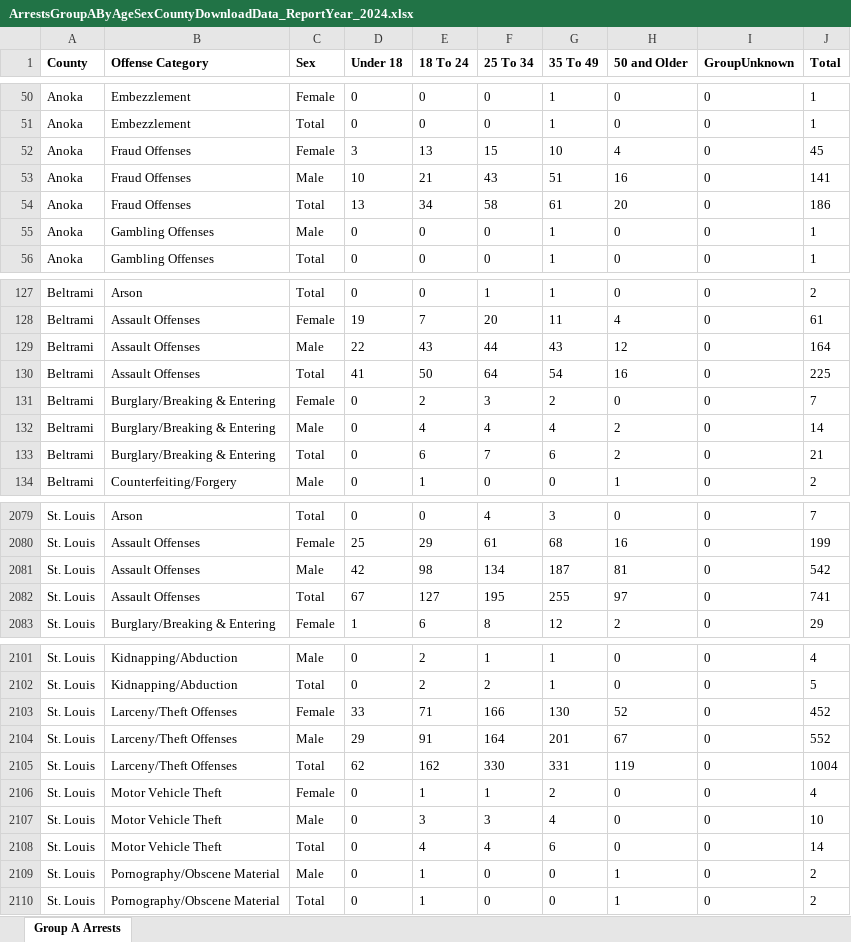
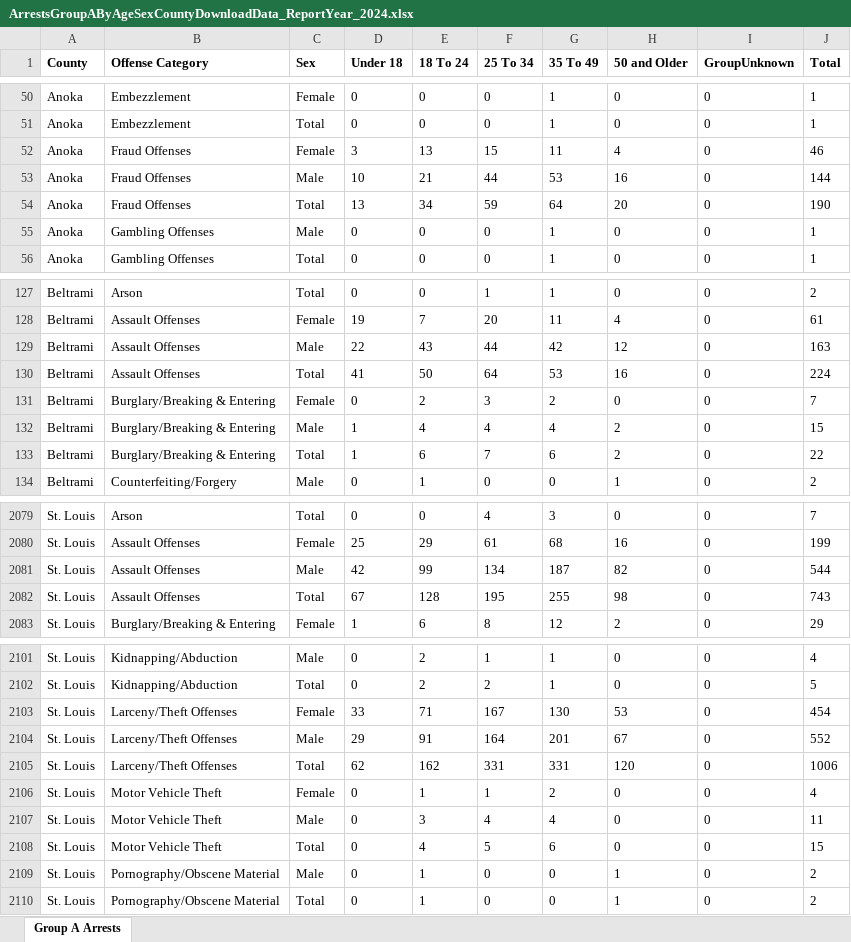
Before and after one commit to striblab/crimedash, an Excel workbook: store/arrests/ArrestsGroupAByAgeSexCountyDownloadData_ReportYear_2024.xlsx, sheet Group A Arrests, drawn as a sheet; only a part is shown, gaps mark what is left out; values as stored, in another font and other column widths than the file's, no borders; the diff covers the shown part only; the diff names each change by its address in the sheet, - before the commit and + after, or states it on an @@ line.

```diff
--- a/store/arrests/ArrestsGroupAByAgeSexCountyDownloadData_ReportYear_2024.xlsx (sheet Group A Arrests)
+++ b/store/arrests/ArrestsGroupAByAgeSexCountyDownloadData_ReportYear_2024.xlsx (sheet Group A Arrests)
-G52 (35 To 49): 10
+G52 (35 To 49): 11
-J52 (Total): 45
+J52 (Total): 46
-F53 (25 To 34): 43
+F53 (25 To 34): 44
-G53 (35 To 49): 51
+G53 (35 To 49): 53
-J53 (Total): 141
+J53 (Total): 144
-F54 (25 To 34): 58
+F54 (25 To 34): 59
-G54 (35 To 49): 61
+G54 (35 To 49): 64
-J54 (Total): 186
+J54 (Total): 190
-G129 (35 To 49): 43
+G129 (35 To 49): 42
-J129 (Total): 164
+J129 (Total): 163
-G130 (35 To 49): 54
+G130 (35 To 49): 53
-J130 (Total): 225
+J130 (Total): 224
-D132:D133 (Under 18): 0
+D132:D133 (Under 18): 1
-J132 (Total): 14
+J132 (Total): 15
-J133 (Total): 21
+J133 (Total): 22
-E2081 (18 To 24): 98
+E2081 (18 To 24): 99
-H2081 (50 and Older): 81
+H2081 (50 and Older): 82
-J2081 (Total): 542
+J2081 (Total): 544
-E2082 (18 To 24): 127
+E2082 (18 To 24): 128
-H2082 (50 and Older): 97
+H2082 (50 and Older): 98
-J2082 (Total): 741
+J2082 (Total): 743
-F2103 (25 To 34): 166
+F2103 (25 To 34): 167
-H2103 (50 and Older): 52
+H2103 (50 and Older): 53
-J2103 (Total): 452
+J2103 (Total): 454
-F2105 (25 To 34): 330
+F2105 (25 To 34): 331
-H2105 (50 and Older): 119
+H2105 (50 and Older): 120
-J2105 (Total): 1004
+J2105 (Total): 1006
-F2107 (25 To 34): 3
+F2107 (25 To 34): 4
-J2107 (Total): 10
+J2107 (Total): 11
-F2108 (25 To 34): 4
+F2108 (25 To 34): 5
-J2108 (Total): 14
+J2108 (Total): 15
```
Also changed, not shown: 60 edited cells elsewhere in this sheet, store/arrests/ArrestsGroupAByAgeSexCountyDownloadData_ReportYear_2023.xlsx, store/arrests/ArrestsGroupBByAgeSexCountyDownloadData_ReportYear_2023.xlsx, 41 other files.
